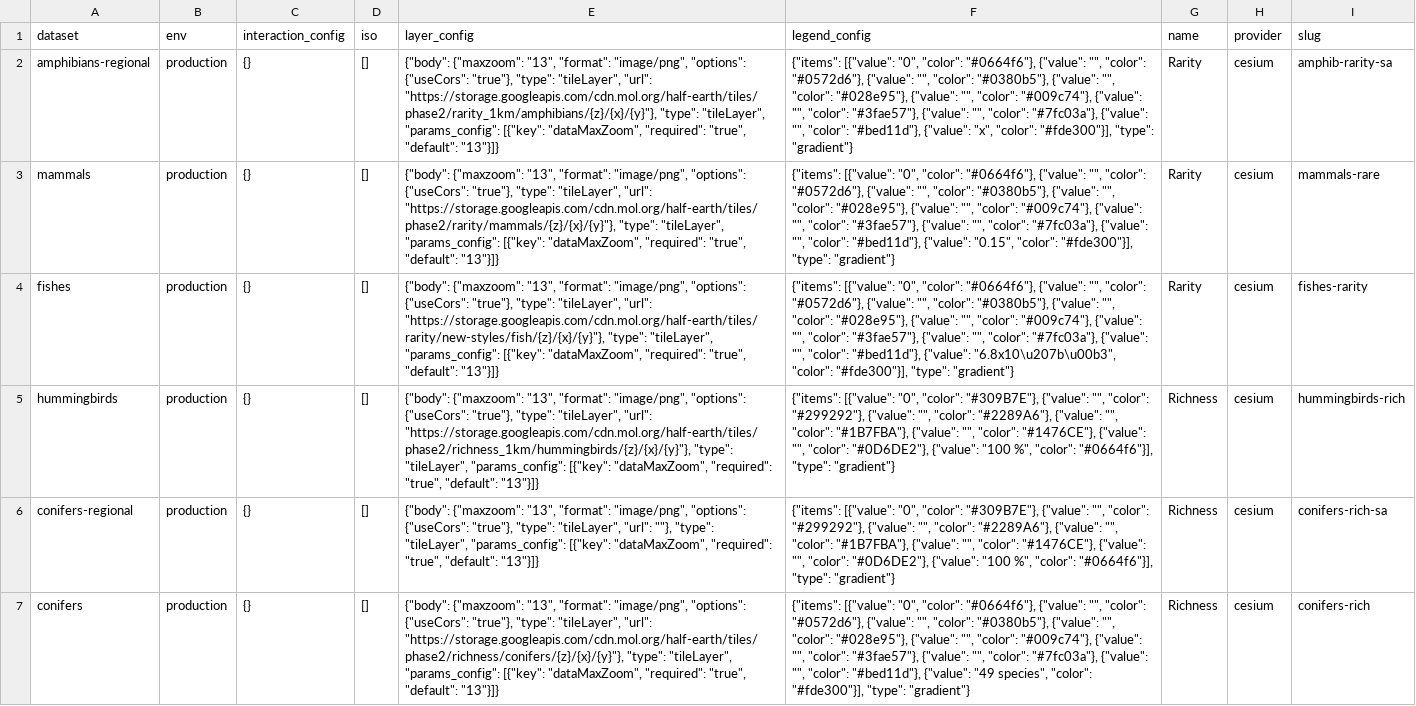
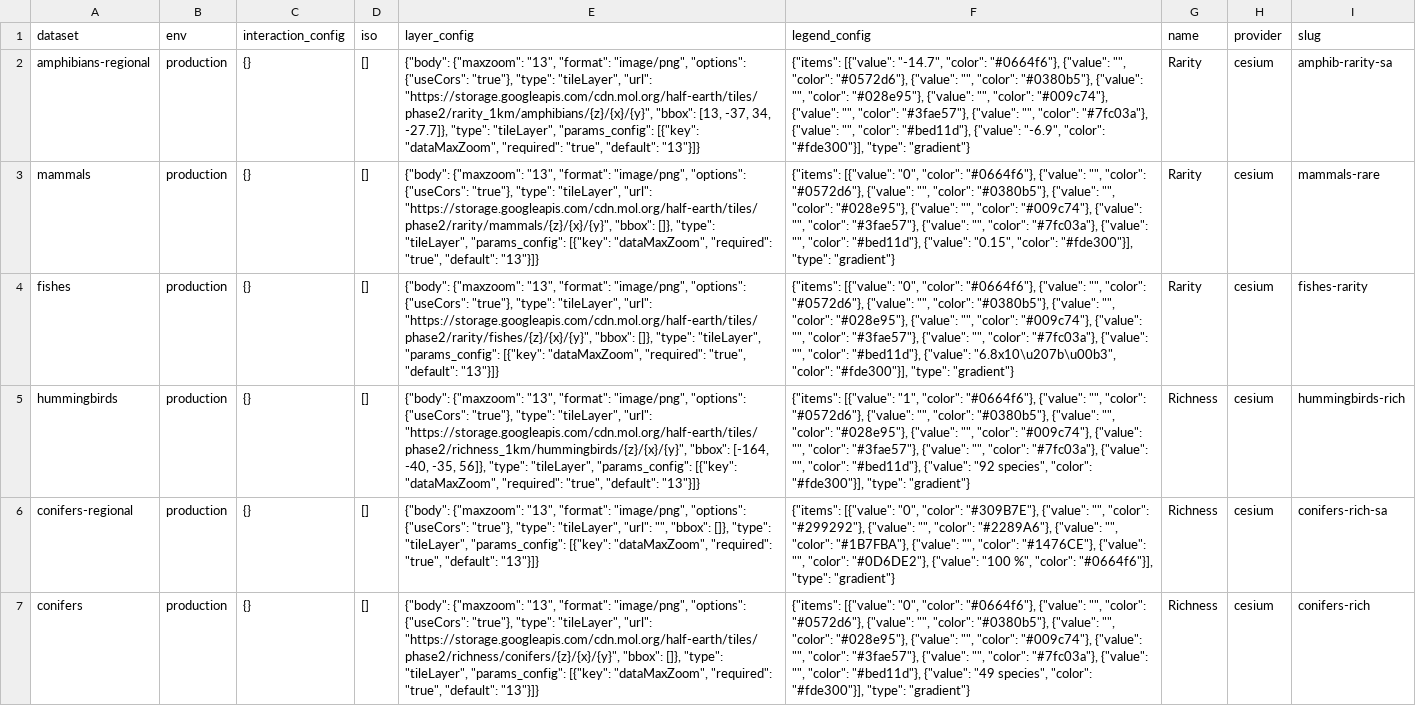
Before and after one commit to Vizzuality/half-earth, a CSV file: data/outputs/layers.csv, drawn as a sheet; only a part is shown; the diff covers the shown part only; the diff names each change by its address in the sheet, - before the commit and + after, or states it on an @@ line.

Commit message:
updated layers

```diff
--- a/data/outputs/layers.csv
+++ b/data/outputs/layers.csv
-E2 (layer_config): …"tileLayer", "url": "https://storage.googleapis.com/cdn.mol.org/half-earth/tiles/phase2/rarity_1km/amphibians/{z}/{x}/{y}"}, "type": "tileLayer",…
+E2 (layer_config): …"tileLayer", "url": "https://storage.googleapis.com/cdn.mol.org/half-earth/tiles/phase2/rarity_1km/amphibians/{z}/{x}/{y}", "bbox": [13, -37, 34, -27.7]}, "type": "tileLayer",…
-F2 (legend_config): {"items": [{"value": "0", "color": "#0664f6"}, {"value": "", "color": "#0572d6"}, {"value": "", "color": "#0380b5"}, {"value": "", "color": "#028e95"}, {"value": "", "color": "#009c74"}, {"value": "", "color": "#3fae57"}, {"value": "", "color": "#7fc03a"}, {"value": "", "color": "#bed11d"}, {"value": "x", "color": "#fde300"}],…
+F2 (legend_config): {"items": [{"value": "-14.7", "color": "#0664f6"}, {"value": "", "color": "#0572d6"}, {"value": "", "color": "#0380b5"}, {"value": "", "color": "#028e95"}, {"value": "", "color": "#009c74"}, {"value": "", "color": "#3fae57"}, {"value": "", "color": "#7fc03a"}, {"value": "", "color": "#bed11d"}, {"value": "-6.9", "color": "#fde300"}],…
-E3 (layer_config): …"tileLayer", "url": "https://storage.googleapis.com/cdn.mol.org/half-earth/tiles/phase2/rarity/mammals/{z}/{x}/{y}"}, "type": "tileLayer",…
+E3 (layer_config): …"tileLayer", "url": "https://storage.googleapis.com/cdn.mol.org/half-earth/tiles/phase2/rarity/mammals/{z}/{x}/{y}", "bbox": []}, "type": "tileLayer",…
-E4 (layer_config): …"tileLayer", "url": "https://storage.googleapis.com/cdn.mol.org/half-earth/tiles/rarity/new-styles/fish/{z}/{x}/{y}"}, "type": "tileLayer",…
+E4 (layer_config): …"tileLayer", "url": "https://storage.googleapis.com/cdn.mol.org/half-earth/tiles/phase2/rarity/fishes/{z}/{x}/{y}", "bbox": []}, "type": "tileLayer",…
-E5 (layer_config): …"tileLayer", "url": "https://storage.googleapis.com/cdn.mol.org/half-earth/tiles/phase2/richness_1km/hummingbirds/{z}/{x}/{y}"}, "type": "tileLayer",…
+E5 (layer_config): …"tileLayer", "url": "https://storage.googleapis.com/cdn.mol.org/half-earth/tiles/phase2/richness_1km/hummingbirds/{z}/{x}/{y}", "bbox": [-164, -40, -35, 56]}, "type": "tileLayer",…
-F5 (legend_config): {"items": [{"value": "0", "color": "#309B7E"}, {"value": "", "color": "#299292"}, {"value": "", "color": "#2289A6"}, {"value": "", "color": "#1B7FBA"}, {"value": "", "color": "#1476CE"}, {"value": "", "color": "#0D6DE2"}, {"value": "100 %", "color": "#0664f6"}], "type": "gradient"}
+F5 (legend_config): {"items": [{"value": "1", "color": "#0664f6"}, {"value": "", "color": "#0572d6"}, {"value": "", "color": "#0380b5"}, {"value": "", "color": "#028e95"}, {"value": "", "color": "#009c74"}, {"value": "", "color": "#3fae57"}, {"value": "", "color": "#7fc03a"}, {"value": "", "color": "#bed11d"}, {"value": "92 species", "color": "#fde300"}], "type": "gradient"}
-E6 (layer_config): …"tileLayer", "url": ""}, "type": "tileLayer",…
+E6 (layer_config): …"tileLayer", "url": "", "bbox": []}, "type": "tileLayer",…
-E7 (layer_config): …"tileLayer", "url": "https://storage.googleapis.com/cdn.mol.org/half-earth/tiles/phase2/richness/conifers/{z}/{x}/{y}"}, "type": "tileLayer",…
+E7 (layer_config): …"tileLayer", "url": "https://storage.googleapis.com/cdn.mol.org/half-earth/tiles/phase2/richness/conifers/{z}/{x}/{y}", "bbox": []}, "type": "tileLayer",…
```
Also changed, not shown: 74 edited cells elsewhere in this file, 21 other files.
